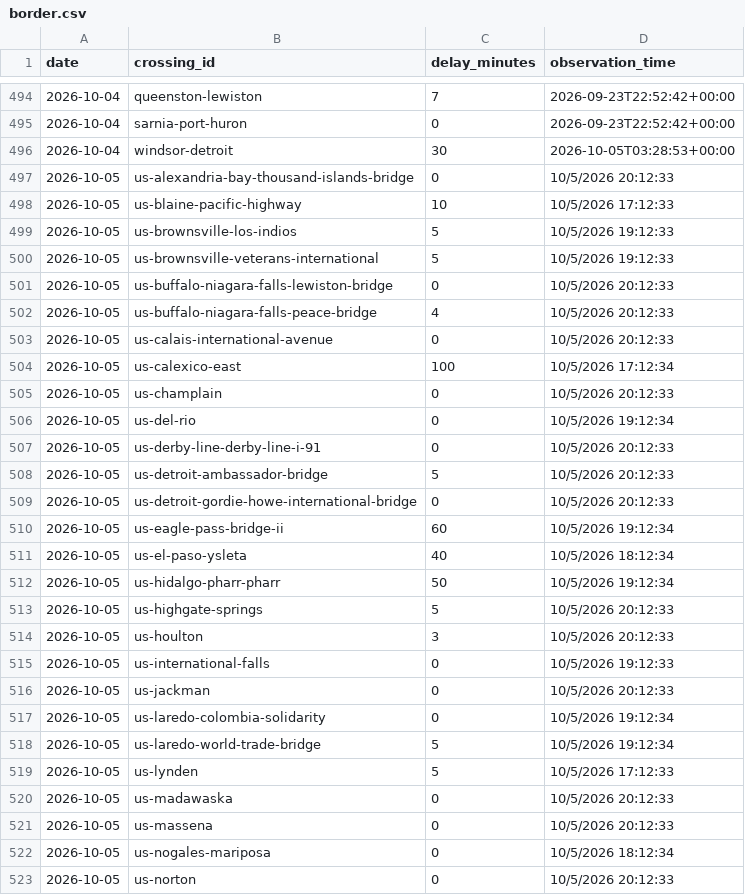
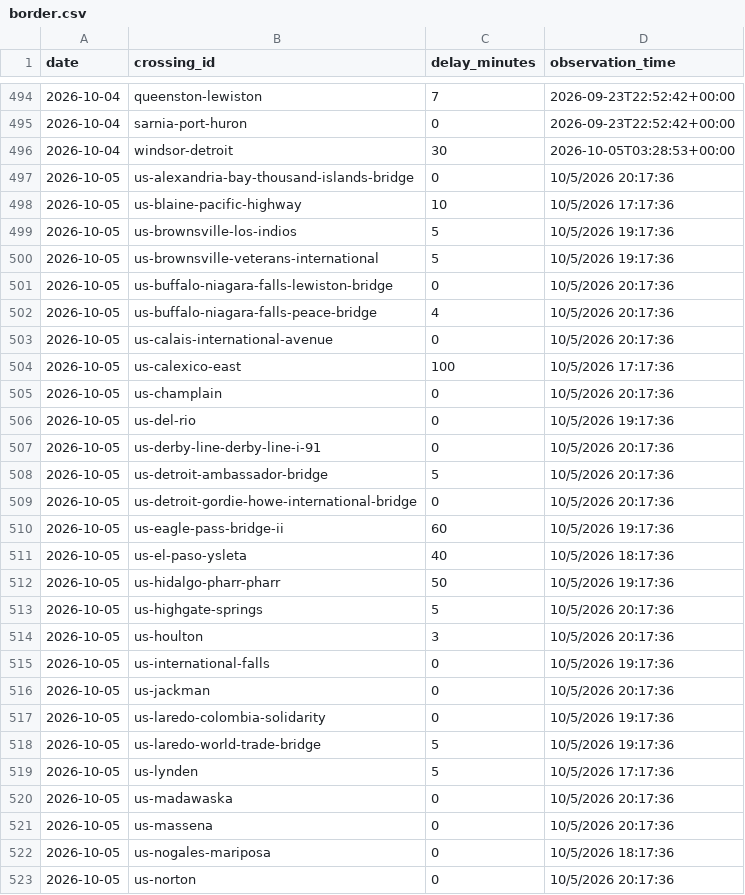
Before and after one commit to akheemjd/NMM_Dashboard, a CSV file: data/history/border.csv, drawn as a sheet; only a part is shown, gaps mark what is left out; the diff covers the shown part only.

```diff
--- a/data/history/border.csv
+++ b/data/history/border.csv
@@ -496,28 +496,28 @@ date,crossing_id,delay_minutes,observation_time
 2026-10-04,windsor-detroit,30,2026-10-05T03:28:53+00:00
-2026-10-05,us-alexandria-bay-thousand-islands-bridge,0,10/5/2026 20:12:33
-2026-10-05,us-blaine-pacific-highway,10,10/5/2026 17:12:33
-2026-10-05,us-brownsville-los-indios,5,10/5/2026 19:12:33
-2026-10-05,us-brownsville-veterans-international,5,10/5/2026 19:12:33
-2026-10-05,us-buffalo-niagara-falls-lewiston-bridge,0,10/5/2026 20:12:33
-2026-10-05,us-buffalo-niagara-falls-peace-bridge,4,10/5/2026 20:12:33
-2026-10-05,us-calais-international-avenue,0,10/5/2026 20:12:33
-2026-10-05,us-calexico-east,100,10/5/2026 17:12:34
-2026-10-05,us-champlain,0,10/5/2026 20:12:33
-2026-10-05,us-del-rio,0,10/5/2026 19:12:34
-2026-10-05,us-derby-line-derby-line-i-91,0,10/5/2026 20:12:33
-2026-10-05,us-detroit-ambassador-bridge,5,10/5/2026 20:12:33
-2026-10-05,us-detroit-gordie-howe-international-bridge,0,10/5/2026 20:12:33
-2026-10-05,us-eagle-pass-bridge-ii,60,10/5/2026 19:12:34
-2026-10-05,us-el-paso-ysleta,40,10/5/2026 18:12:34
-2026-10-05,us-hidalgo-pharr-pharr,50,10/5/2026 19:12:34
-2026-10-05,us-highgate-springs,5,10/5/2026 20:12:33
-2026-10-05,us-houlton,3,10/5/2026 20:12:33
-2026-10-05,us-international-falls,0,10/5/2026 19:12:33
-2026-10-05,us-jackman,0,10/5/2026 20:12:33
-2026-10-05,us-laredo-colombia-solidarity,0,10/5/2026 19:12:34
-2026-10-05,us-laredo-world-trade-bridge,5,10/5/2026 19:12:34
-2026-10-05,us-lynden,5,10/5/2026 17:12:33
-2026-10-05,us-madawaska,0,10/5/2026 20:12:33
-2026-10-05,us-massena,0,10/5/2026 20:12:33
-2026-10-05,us-nogales-mariposa,0,10/5/2026 18:12:34
-2026-10-05,us-norton,0,10/5/2026 20:12:33
+2026-10-05,us-alexandria-bay-thousand-islands-bridge,0,10/5/2026 20:17:36
+2026-10-05,us-blaine-pacific-highway,10,10/5/2026 17:17:36
+2026-10-05,us-brownsville-los-indios,5,10/5/2026 19:17:36
+2026-10-05,us-brownsville-veterans-international,5,10/5/2026 19:17:36
+2026-10-05,us-buffalo-niagara-falls-lewiston-bridge,0,10/5/2026 20:17:36
+2026-10-05,us-buffalo-niagara-falls-peace-bridge,4,10/5/2026 20:17:36
+2026-10-05,us-calais-international-avenue,0,10/5/2026 20:17:36
+2026-10-05,us-calexico-east,100,10/5/2026 17:17:36
+2026-10-05,us-champlain,0,10/5/2026 20:17:36
+2026-10-05,us-del-rio,0,10/5/2026 19:17:36
+2026-10-05,us-derby-line-derby-line-i-91,0,10/5/2026 20:17:36
+2026-10-05,us-detroit-ambassador-bridge,5,10/5/2026 20:17:36
+2026-10-05,us-detroit-gordie-howe-international-bridge,0,10/5/2026 20:17:36
+2026-10-05,us-eagle-pass-bridge-ii,60,10/5/2026 19:17:36
+2026-10-05,us-el-paso-ysleta,40,10/5/2026 18:17:36
+2026-10-05,us-hidalgo-pharr-pharr,50,10/5/2026 19:17:36
+2026-10-05,us-highgate-springs,5,10/5/2026 20:17:36
+2026-10-05,us-houlton,3,10/5/2026 20:17:36
+2026-10-05,us-international-falls,0,10/5/2026 19:17:36
+2026-10-05,us-jackman,0,10/5/2026 20:17:36
+2026-10-05,us-laredo-colombia-solidarity,0,10/5/2026 19:17:36
+2026-10-05,us-laredo-world-trade-bridge,5,10/5/2026 19:17:36
+2026-10-05,us-lynden,5,10/5/2026 17:17:36
+2026-10-05,us-madawaska,0,10/5/2026 20:17:36
+2026-10-05,us-massena,0,10/5/2026 20:17:36
+2026-10-05,us-nogales-mariposa,0,10/5/2026 18:17:36
+2026-10-05,us-norton,0,10/5/2026 20:17:36
```
Also changed, not shown: 10 edited cells elsewhere in this file, 25 other files.
